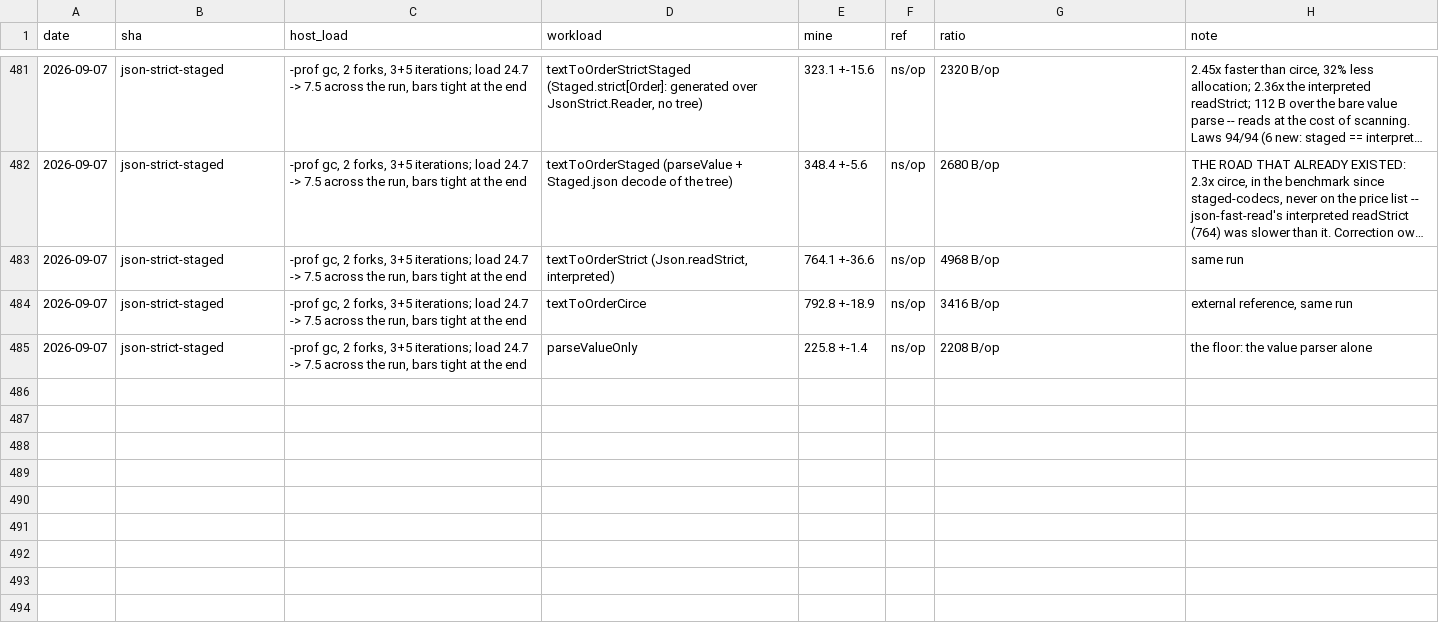
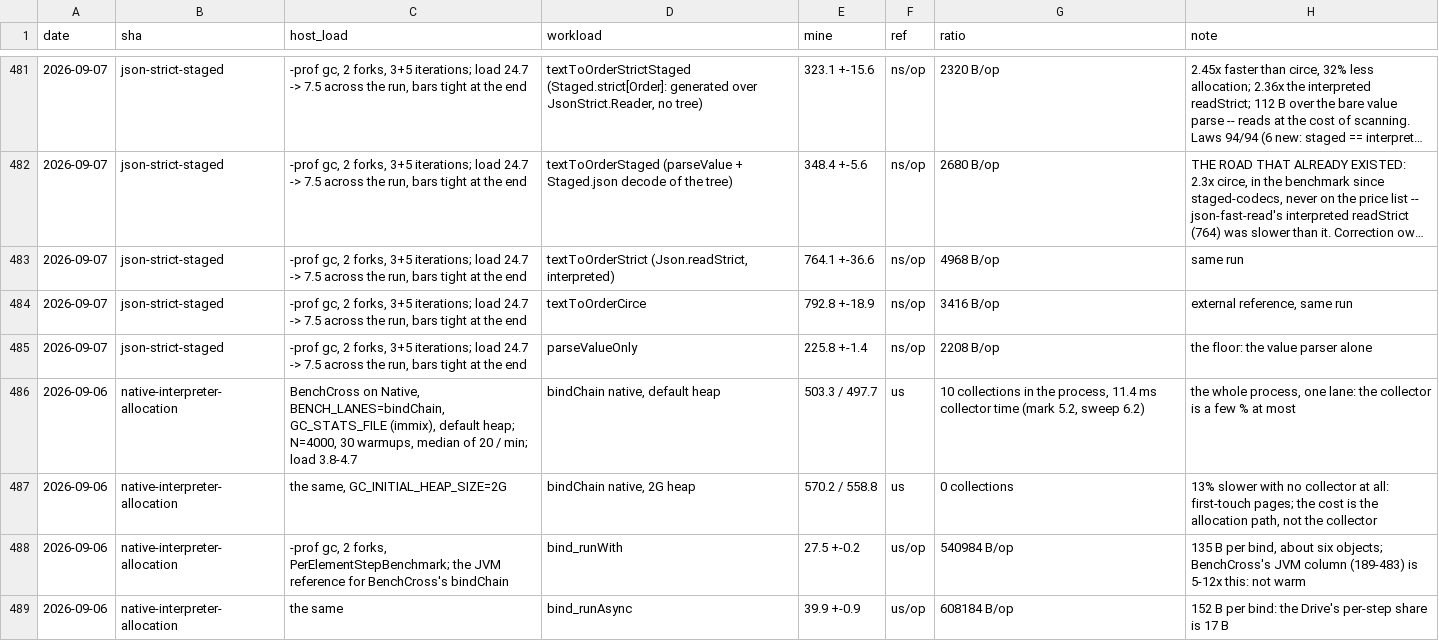
Before and after one commit to sergey-scherbina/okay, a TSV file: src/jmh/history.tsv, drawn as a sheet; only a part is shown, gaps mark what is left out; long unchanged cells end in …; the diff names each change by its address in the sheet, - before the commit and + after, or states it on an @@ line.

```diff
--- a/src/jmh/history.tsv
+++ b/src/jmh/history.tsv
+row 486: 2026-09-06 | native-interpreter-allocation | BenchCross on Native, BENCH_LANES=bindChain, GC_STATS_FILE (immix), default heap; N=4000, 30 warmups, median of 20 / min; load 3.8-4.7 | bindChain native, default heap | 503.3 / 497.7 | us | 10 collections in the process, 11.4 ms collector time (mark 5.2, sweep 6.2) | the whole process, one lane: the collector is a few % at most
+row 487: 2026-09-06 | native-interpreter-allocation | the same, GC_INITIAL_HEAP_SIZE=2G | bindChain native, 2G heap | 570.2 / 558.8 | us | 0 collections | 13% slower with no collector at all: first-touch pages; the cost is the allocation path, not the collector
+row 488: 2026-09-06 | native-interpreter-allocation | -prof gc, 2 forks, PerElementStepBenchmark; the JVM reference for BenchCross's bindChain | bind_runWith | 27.5 +-0.2 | us/op | 540984 B/op | 135 B per bind, about six objects; BenchCross's JVM column (189-483) is 5-12x this: not warm
+row 489: 2026-09-06 | native-interpreter-allocation | the same | bind_runAsync | 39.9 +-0.9 | us/op | 608184 B/op | 152 B per bind: the Drive's per-step share is 17 B
```
Also changed, not shown: 5 other files.
